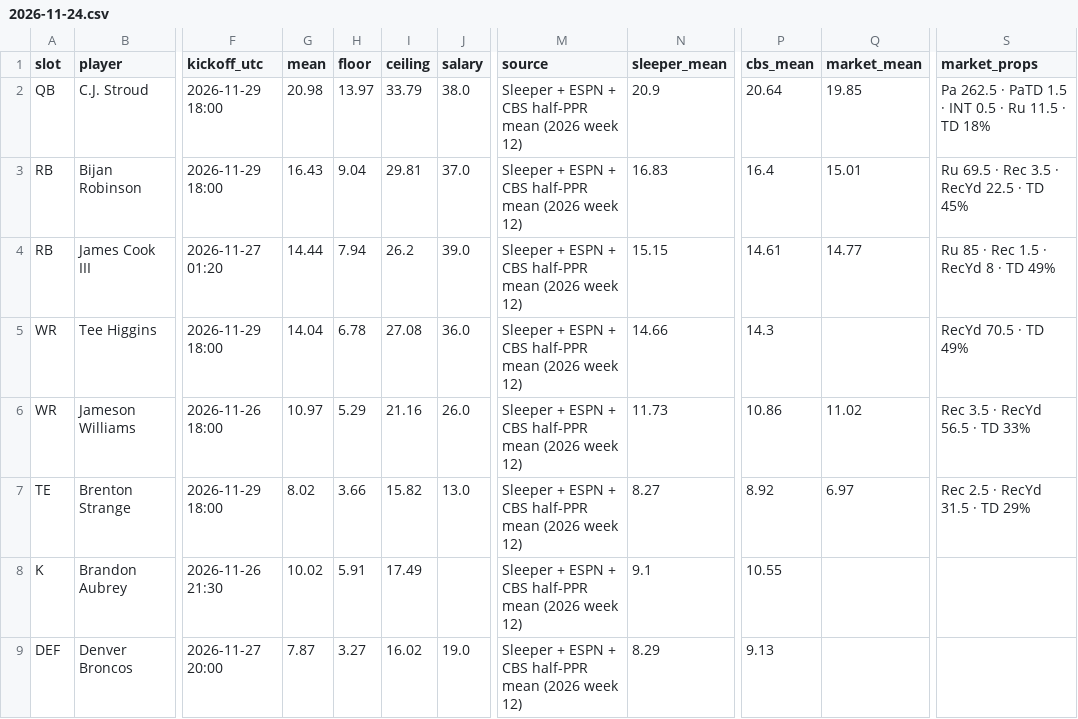
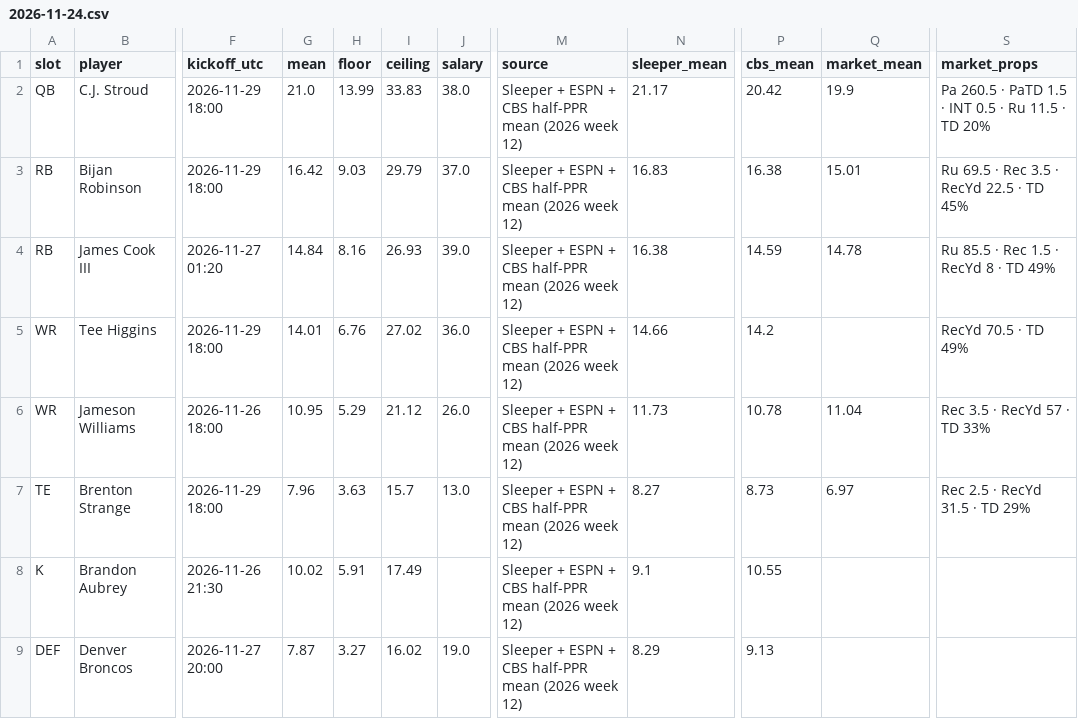
Before and after one commit to Dave356w/-nfl-top25-rankings, a CSV file: site/data/lineup/history/2026-11-24.csv, drawn as a sheet; only a part is shown, gaps mark what is left out; the diff covers the shown part only; the diff names each change by its address in the sheet, - before the commit and + after, or states it on an @@ line.

```diff
--- a/site/data/lineup/history/2026-11-24.csv
+++ b/site/data/lineup/history/2026-11-24.csv
-G2 (mean): 20.98
+G2 (mean): 21.0
-H2 (floor): 13.97
+H2 (floor): 13.99
-I2 (ceiling): 33.79
+I2 (ceiling): 33.83
-N2 (sleeper_mean): 20.9
+N2 (sleeper_mean): 21.17
-P2 (cbs_mean): 20.64
+P2 (cbs_mean): 20.42
-Q2 (market_mean): 19.85
+Q2 (market_mean): 19.9
-S2 (market_props): Pa 262.5 · PaTD 1.5 · INT 0.5 · Ru 11.5 · TD 18%
+S2 (market_props): Pa 260.5 · PaTD 1.5 · INT 0.5 · Ru 11.5 · TD 20%
-G3 (mean): 16.43
+G3 (mean): 16.42
-H3 (floor): 9.04
+H3 (floor): 9.03
-I3 (ceiling): 29.81
+I3 (ceiling): 29.79
-P3 (cbs_mean): 16.4
+P3 (cbs_mean): 16.38
-G4 (mean): 14.44
+G4 (mean): 14.84
-H4 (floor): 7.94
+H4 (floor): 8.16
-I4 (ceiling): 26.2
+I4 (ceiling): 26.93
-N4 (sleeper_mean): 15.15
+N4 (sleeper_mean): 16.38
-P4 (cbs_mean): 14.61
+P4 (cbs_mean): 14.59
-Q4 (market_mean): 14.77
+Q4 (market_mean): 14.78
-S4 (market_props): Ru 85 · Rec 1.5 · RecYd 8 · TD 49%
+S4 (market_props): Ru 85.5 · Rec 1.5 · RecYd 8 · TD 49%
-G5 (mean): 14.04
+G5 (mean): 14.01
-H5 (floor): 6.78
+H5 (floor): 6.76
-I5 (ceiling): 27.08
+I5 (ceiling): 27.02
-P5 (cbs_mean): 14.3
+P5 (cbs_mean): 14.2
-G6 (mean): 10.97
+G6 (mean): 10.95
-I6 (ceiling): 21.16
+I6 (ceiling): 21.12
-P6 (cbs_mean): 10.86
+P6 (cbs_mean): 10.78
-Q6 (market_mean): 11.02
+Q6 (market_mean): 11.04
-S6 (market_props): Rec 3.5 · RecYd 56.5 · TD 33%
+S6 (market_props): Rec 3.5 · RecYd 57 · TD 33%
-G7 (mean): 8.02
+G7 (mean): 7.96
-H7 (floor): 3.66
+H7 (floor): 3.63
-I7 (ceiling): 15.82
+I7 (ceiling): 15.7
-P7 (cbs_mean): 8.92
+P7 (cbs_mean): 8.73
```
Also changed, not shown: 31 edited cells elsewhere in this file, site/data/history/2026-11-24.csv, site/data/latest.csv, 32 other files.
